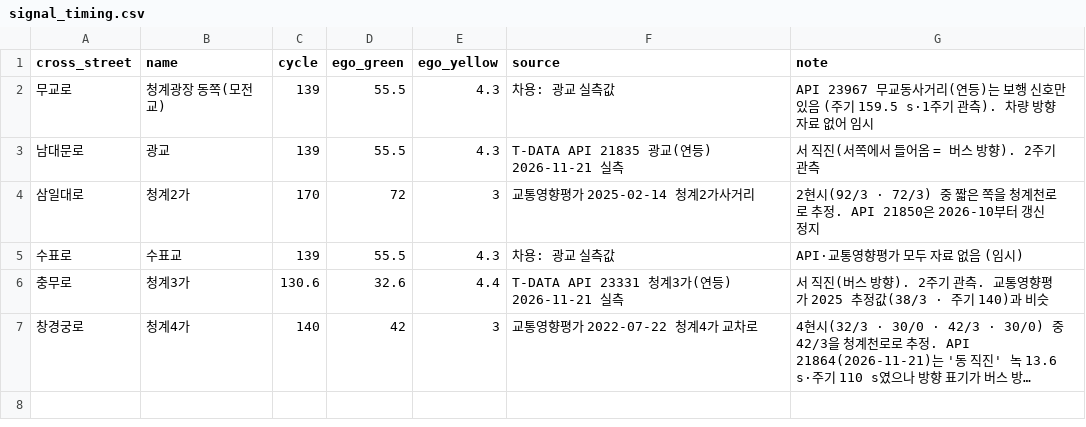
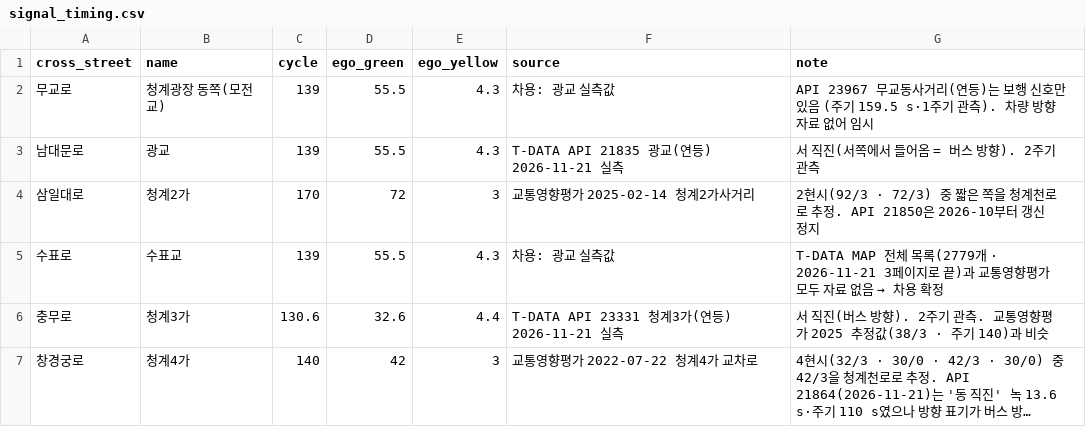
Before and after one commit to TranserZ/Artificial-Intelligence-and-Control-for-Autonomous-Driving, a CSV file: data/road_data/signal_timing.csv, drawn as a sheet; long unchanged cells end in ….

```diff
--- a/data/road_data/signal_timing.csv
+++ b/data/road_data/signal_timing.csv
@@ -4,3 +4,3 @@ cross_street,name,cycle,ego_green,ego_yellow,source,note
 삼일대로,청계2가,170,72,3,교통영향평가 2025-02-14 청계2가사거리,2현시(92/3 · 72/3) 중 짧은 쪽을 청계천로로 추정. API 21850은 2026-10부터 갱신 정지
-수표로,수표교,139,55.5,4.3,차용: 광교 실측값,API·교통영향평가 모두 자료 없음 (임시)
+수표로,수표교,139,55.5,4.3,차용: 광교 실측값,T-DATA MAP 전체 목록(2779개 · 2026-11-21 3페이지로 끝)과 교통영향평가 모두 자료 없음 → 차용 확정
 충무로,청계3가,130.6,32.6,4.4,T-DATA API 23331 청계3가(연등) 2026-11-21 실측,서 직진(버스 방향). 2주기 관측. 교통영향평가 2025 추정값(38/3 · 주기 140)과 비슷
```
Also changed, not shown: 3 other files.
